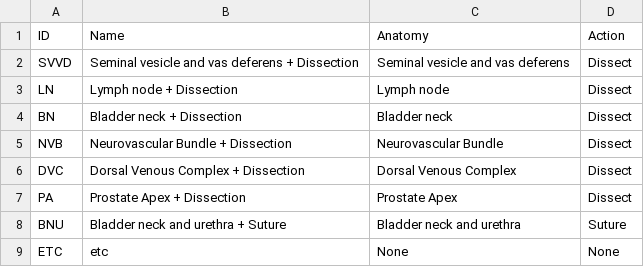
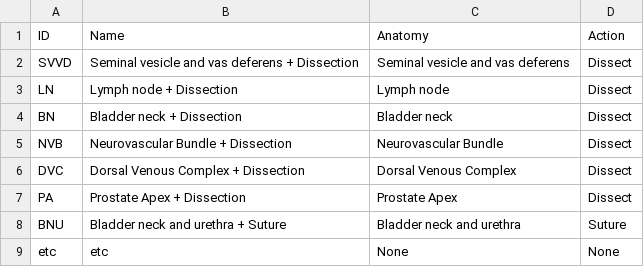
Before and after one commit to CheddarChoi/surch-dataset, a CSV file: segment_metadata.csv, drawn as a sheet.

Commit message:
Update segment_metadata.csv

```diff
--- a/segment_metadata.csv
+++ b/segment_metadata.csv
@@ -8,2 +8,2 @@ PA,Prostate Apex + Dissection,Prostate Apex,Dissect
 BNU,Bladder neck and urethra + Suture,Bladder neck and urethra,Suture
-ETC,etc,None,None
+etc,etc,None,None
```
